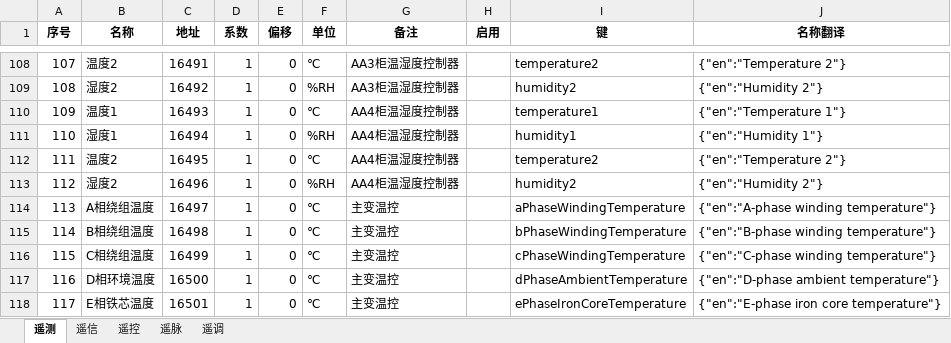
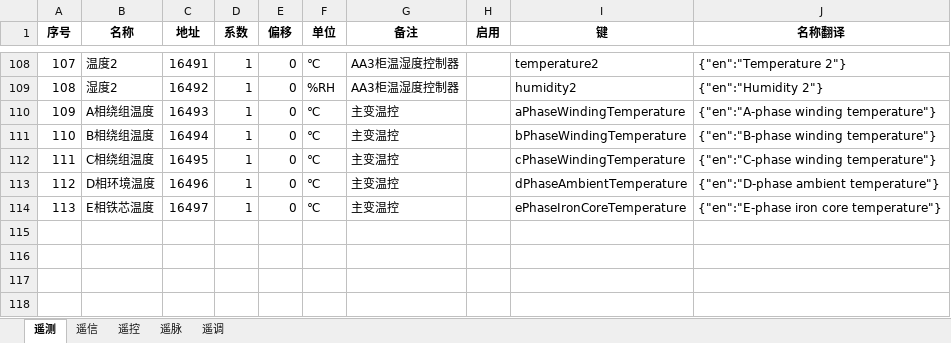
Before and after one commit to mikasa112/collector, an Excel workbook: config/测控柜_鸿合.xlsx, sheet 遥测, drawn as a sheet; only a part is shown, gaps mark what is left out; values as stored, in another font and other column widths than the file's, no borders; the diff names each change by its address in the sheet, - before the commit and + after, or states it on an @@ line.

```diff
--- a/config/测控柜_鸿合.xlsx (sheet 遥测)
+++ b/config/测控柜_鸿合.xlsx (sheet 遥测)
-B110 (名称): 温度1
+B110 (名称): A相绕组温度
-G110:G113 (备注): AA4柜温湿度控制器
+G110:G113 (备注): 主变温控
-I110 (键): temperature1
+I110 (键): aPhaseWindingTemperature
-J110 (名称翻译): {"en":"Temperature 1"}
+J110 (名称翻译): {"en":"A-phase winding temperature"}
-B111 (名称): 湿度1
+B111 (名称): B相绕组温度
-F111 (单位): %RH
+F111 (单位): ℃
-I111 (键): humidity1
+I111 (键): bPhaseWindingTemperature
-J111 (名称翻译): {"en":"Humidity 1"}
+J111 (名称翻译): {"en":"B-phase winding temperature"}
-B112 (名称): 温度2
+B112 (名称): C相绕组温度
-I112 (键): temperature2
+I112 (键): cPhaseWindingTemperature
-J112 (名称翻译): {"en":"Temperature 2"}
+J112 (名称翻译): {"en":"C-phase winding temperature"}
-B113 (名称): 湿度2
+B113 (名称): D相环境温度
-F113 (单位): %RH
+F113 (单位): ℃
-I113 (键): humidity2
+I113 (键): dPhaseAmbientTemperature
-J113 (名称翻译): {"en":"Humidity 2"}
+J113 (名称翻译): {"en":"D-phase ambient temperature"}
-B114 (名称): A相绕组温度
+B114 (名称): E相铁芯温度
-I114 (键): aPhaseWindingTemperature
+I114 (键): ePhaseIronCoreTemperature
-J114 (名称翻译): {"en":"A-phase winding temperature"}
+J114 (名称翻译): {"en":"E-phase iron core temperature"}
-row 115: 114 | B相绕组温度 | 16498 | 1 | 0 | ℃ | 主变温控 |  | bPhaseWindingTemperature | {"en":"B-phase winding temperature"}
-row 116: 115 | C相绕组温度 | 16499 | 1 | 0 | ℃ | 主变温控 |  | cPhaseWindingTemperature | {"en":"C-phase winding temperature"}
-row 117: 116 | D相环境温度 | 16500 | 1 | 0 | ℃ | 主变温控 |  | dPhaseAmbientTemperature | {"en":"D-phase ambient temperature"}
-row 118: 117 | E相铁芯温度 | 16501 | 1 | 0 | ℃ | 主变温控 |  | ePhaseIronCoreTemperature | {"en":"E-phase iron core temperature"}
```
Also changed, not shown: config/PCS_英博_大机.xlsx, config/鸿合_配置_v2.0.xlsx, 3 other files.
